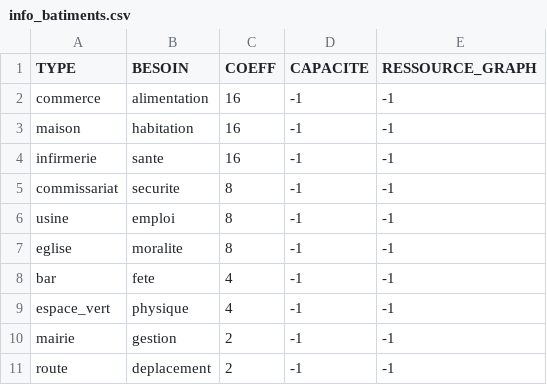
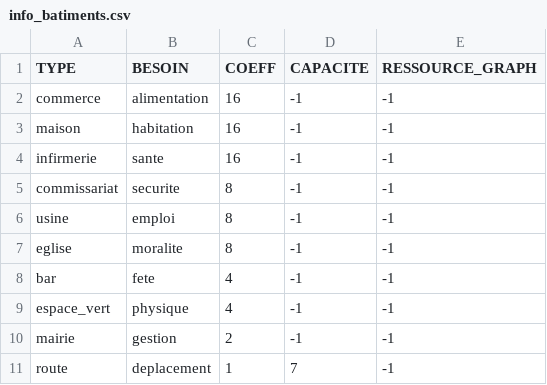
Before and after one commit to 3Mousquetaires/PackastanSimulation, a CSV file: base/info_batiments.csv, drawn as a sheet.

```diff
--- a/base/info_batiments.csv
+++ b/base/info_batiments.csv
@@ -10,2 +10,2 @@ espace_vert,physique,4,-1,-1
 mairie,gestion,2,-1,-1
-route,deplacement,2,-1,-1
+route,deplacement,1,7,-1
```
Also changed, not shown: 4 other files.
